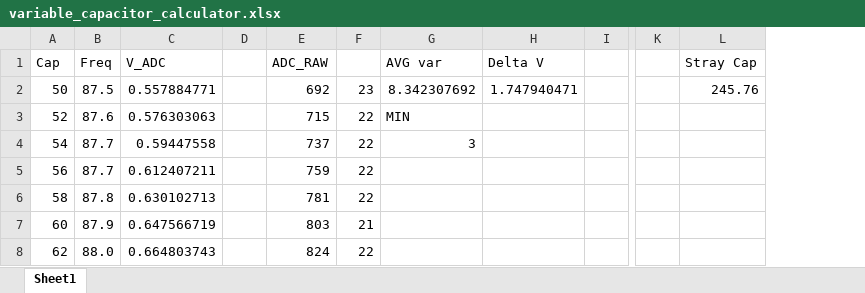
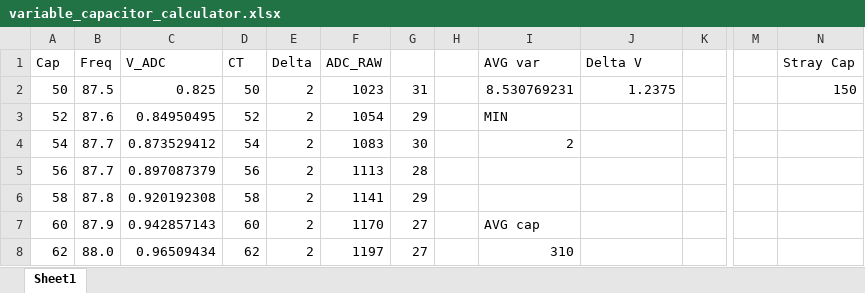
Before and after one commit to ldab/am-to-fm-radio-conversion, an Excel workbook: variable_capacitor_calculator.xlsx, sheet Sheet1, drawn as a sheet; only a part is shown, gaps mark what is left out; values as stored, in another font and other column widths than the file's, no borders; charts and pictures not drawn; removed rows and columns are numbered as before the commit, all else as after; the diff covers the shown part only; the diff names each change by its address in the sheet, - before the commit and + after, or states it on an @@ line.

Commit message:
excel calc

```diff
--- a/variable_capacitor_calculator.xlsx (sheet Sheet1)
+++ b/variable_capacitor_calculator.xlsx (sheet Sheet1)
-column D, empty
+column D (CT), rows 2-8: 50 | 52 | 54 | 56 | 58 | 60 | 62
+column E (Delta), rows 2-8: all 2
+column H, empty
-C2 (V_ADC): 0.557884771
+C2 (V_ADC): 0.825
-F2 (ADC_RAW): 692
+F2 (ADC_RAW): 1023
-G2: 23
+G2: 31
-I2 (AVG var): 8.342307692
+I2 (AVG var): 8.530769231
-J2 (Delta V): 1.747940471
+J2 (Delta V): 1.2375
-N2 (Stray Cap): 245.76
+N2 (Stray Cap): 150
-C3 (V_ADC): 0.576303063
+C3 (V_ADC): 0.84950495
-F3 (ADC_RAW): 715
+F3 (ADC_RAW): 1054
-G3: 22
+G3: 29
-C4 (V_ADC): 0.59447558
+C4 (V_ADC): 0.873529412
-F4 (ADC_RAW): 737
+F4 (ADC_RAW): 1083
-G4: 22
+G4: 30
-I4 (AVG var): 3
+I4 (AVG var): 2
-C5 (V_ADC): 0.612407211
+C5 (V_ADC): 0.897087379
-F5 (ADC_RAW): 759
+F5 (ADC_RAW): 1113
-G5: 22
+G5: 28
-C6 (V_ADC): 0.630102713
+C6 (V_ADC): 0.920192308
-F6 (ADC_RAW): 781
+F6 (ADC_RAW): 1141
-G6: 22
+G6: 29
-C7 (V_ADC): 0.647566719
+C7 (V_ADC): 0.942857143
-F7 (ADC_RAW): 803
+F7 (ADC_RAW): 1170
-G7: 21
+G7: 27
-I7 (AVG var): (empty)
+I7 (AVG var): AVG cap
-C8 (V_ADC): 0.664803743
+C8 (V_ADC): 0.96509434
-F8 (ADC_RAW): 824
+F8 (ADC_RAW): 1197
-G8: 22
+G8: 27
-I8 (AVG var): (empty)
+I8 (AVG var): 310
```
Also changed, not shown: 680 edited cells elsewhere in this sheet, formulas that keep their value, charts or pictures.
